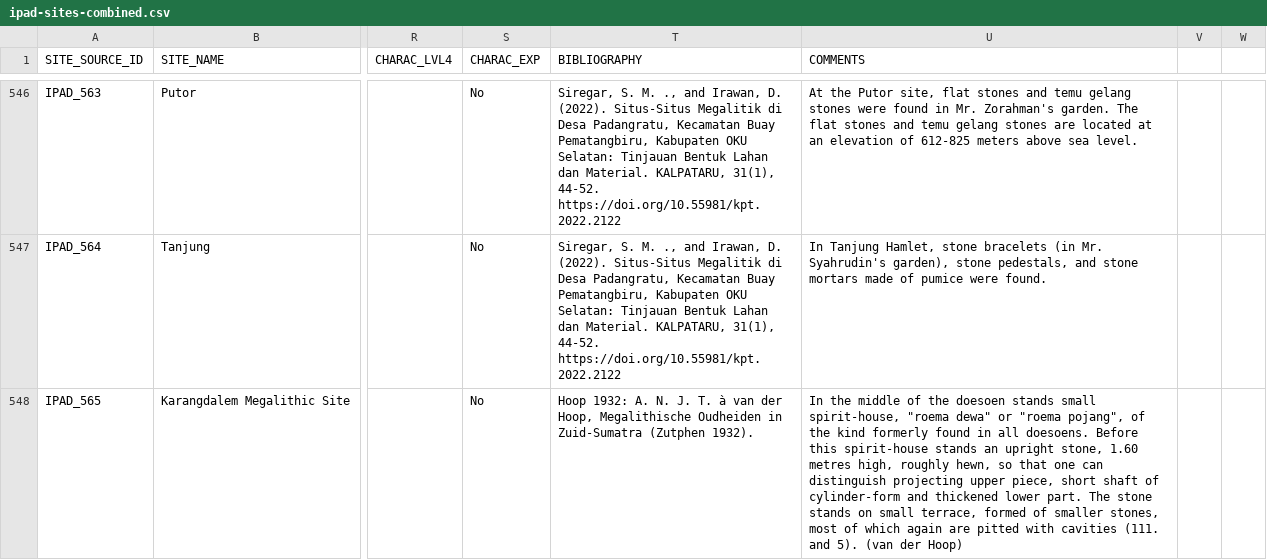
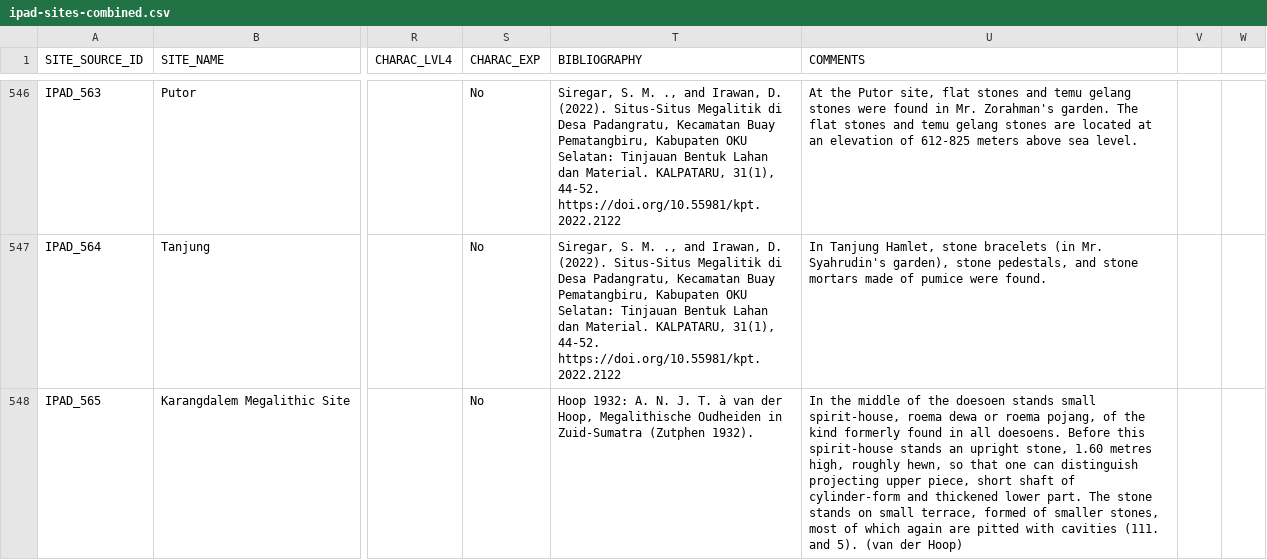
Before and after one commit to CataIvancov/IPAD_ArkeOpen, a CSV file: arke-platform/data/ipad-sites-combined.csv, drawn as a sheet; only a part is shown, gaps mark what is left out; the diff covers the shown part only; the diff names each change by its address in the sheet, - before the commit and + after, or states it on an @@ line.

Commit message:
arke-platform/data/ipad-sites-combined.csv

```diff
--- a/arke-platform/data/ipad-sites-combined.csv
+++ b/arke-platform/data/ipad-sites-combined.csv
-U548 (COMMENTS): …small spirit-house, "roema dewa" or "roema pojang", of the…
+U548 (COMMENTS): …small spirit-house, roema dewa or roema pojang, of the…
```
Also changed, not shown: 2 edited cells elsewhere in this file.
